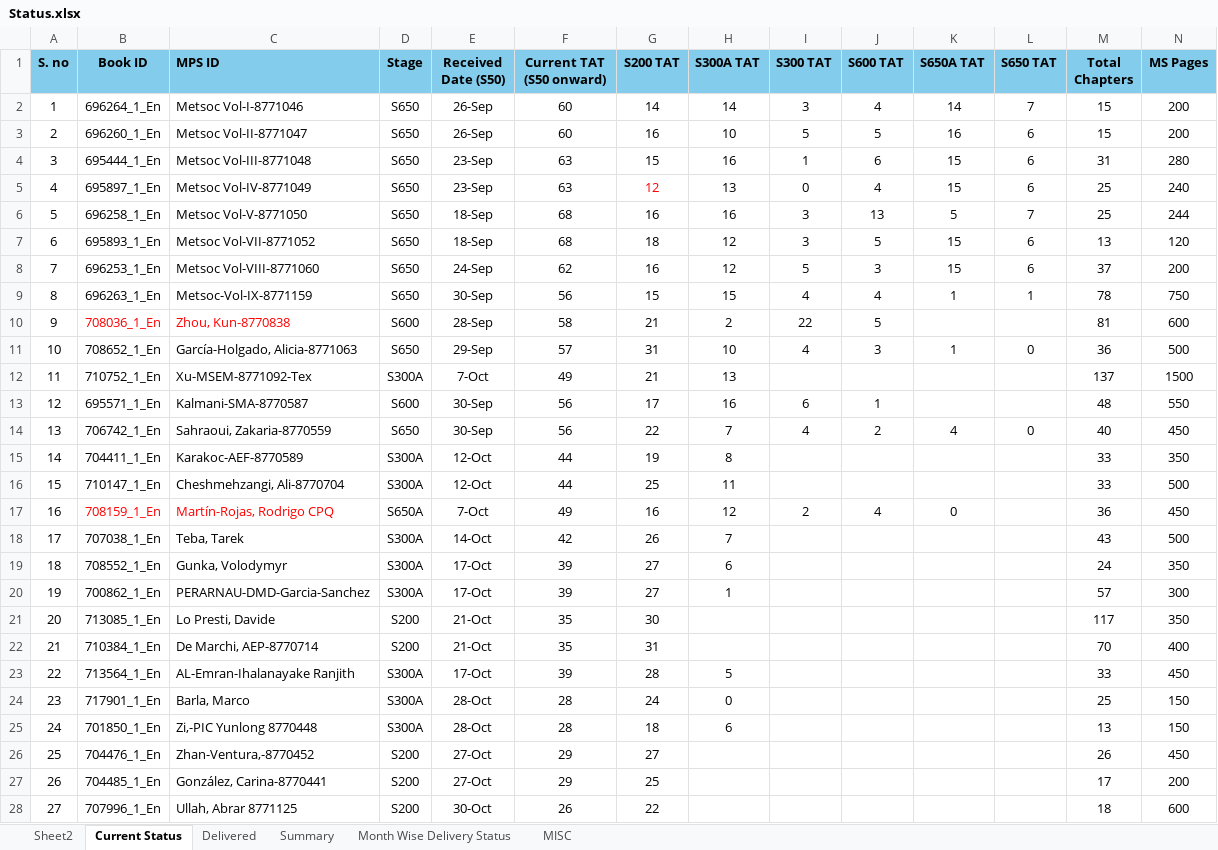
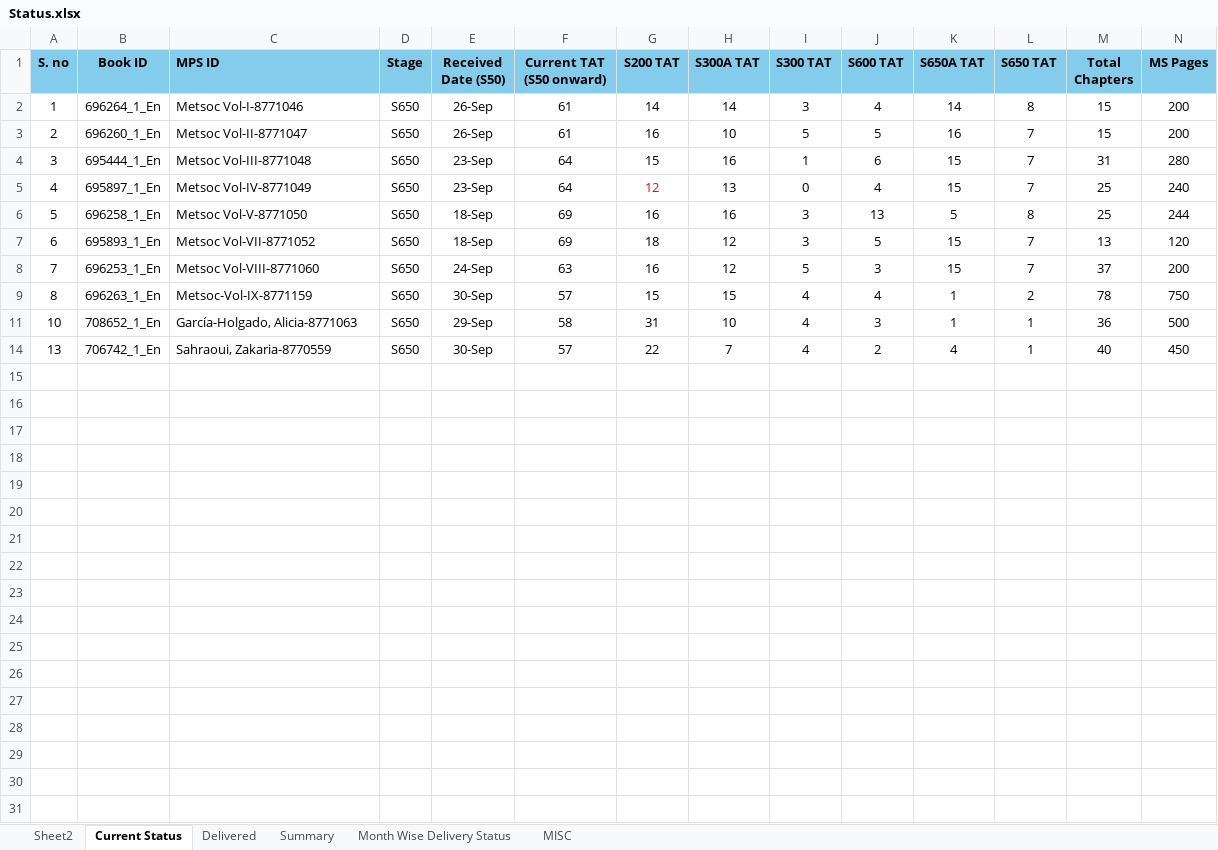
Before and after one commit to Gullu-puda/sn-dashboard, an Excel workbook: Status.xlsx, sheet Current Status, drawn as a sheet; only a part is shown; values as stored, in another font and other column widths than the file's, no borders; table styles not drawn; rows hold the shown columns only; the diff covers the shown part only; the diff names each change by its address in the sheet, - before the commit and + after, or states it on an @@ line.

Commit message:
Update Status.xlsx

```diff
--- a/Status.xlsx (sheet Current Status)
+++ b/Status.xlsx (sheet Current Status)
-F2:F3 (Current TAT (S50 onward)): 60
+F2:F3 (Current TAT (S50 onward)): 61
-L2 (S650 TAT): 7
+L2 (S650 TAT): 8
-L3:L5 (S650 TAT): 6
+L3:L5 (S650 TAT): 7
-F4:F5 (Current TAT (S50 onward)): 63
+F4:F5 (Current TAT (S50 onward)): 64
-F6:F7 (Current TAT (S50 onward)): 68
+F6:F7 (Current TAT (S50 onward)): 69
-L6 (S650 TAT): 7
+L6 (S650 TAT): 8
-L7:L8 (S650 TAT): 6
+L7:L8 (S650 TAT): 7
-F8 (Current TAT (S50 onward)): 62
+F8 (Current TAT (S50 onward)): 63
-F9 (Current TAT (S50 onward)): 56
+F9 (Current TAT (S50 onward)): 57
-L9 (S650 TAT): 1
+L9 (S650 TAT): 2
-row 10: 9 | 708036_1_En | Zhou, Kun-8770838 | S600 | 28-Sep | 58 | 21 | 2 | 22 | 5 |  |  | 81 | 600
-F11 (Current TAT (S50 onward)): 57
+F11 (Current TAT (S50 onward)): 58
-L11 (S650 TAT): 0
+L11 (S650 TAT): 1
-row 12: 11 | 710752_1_En | Xu-MSEM-8771092-Tex | S300A | 7-Oct | 49 | 21 | 13 |  |  |  |  | 137 | 1500
-row 13: 12 | 695571_1_En | Kalmani-SMA-8770587 | S600 | 30-Sep | 56 | 17 | 16 | 6 | 1 |  |  | 48 | 550
-F14 (Current TAT (S50 onward)): 56
+F14 (Current TAT (S50 onward)): 57
-L14 (S650 TAT): 0
+L14 (S650 TAT): 1
-row 15: 14 | 704411_1_En | Karakoc-AEF-8770589 | S300A | 12-Oct | 44 | 19 | 8 |  |  |  |  | 33 | 350
-row 16: 15 | 710147_1_En | Cheshmehzangi, Ali-8770704 | S300A | 12-Oct | 44 | 25 | 11 |  |  |  |  | 33 | 500
-row 17: 16 | 708159_1_En | Martín-Rojas, Rodrigo CPQ | S650A | 7-Oct | 49 | 16 | 12 | 2 | 4 | 0 |  | 36 | 450
-row 18: 17 | 707038_1_En | Teba, Tarek | S300A | 14-Oct | 42 | 26 | 7 |  |  |  |  | 43 | 500
-row 19: 18 | 708552_1_En | Gunka, Volodymyr | S300A | 17-Oct | 39 | 27 | 6 |  |  |  |  | 24 | 350
-row 20: 19 | 700862_1_En | PERARNAU-DMD-Garcia-Sanchez | S300A | 17-Oct | 39 | 27 | 1 |  |  |  |  | 57 | 300
-row 21: 20 | 713085_1_En | Lo Presti, Davide | S200 | 21-Oct | 35 | 30 |  |  |  |  |  | 117 | 350
-row 22: 21 | 710384_1_En | De Marchi, AEP-8770714 | S200 | 21-Oct | 35 | 31 |  |  |  |  |  | 70 | 400
-row 23: 22 | 713564_1_En | AL-Emran-Ihalanayake Ranjith | S300A | 17-Oct | 39 | 28 | 5 |  |  |  |  | 33 | 450
-row 24: 23 | 717901_1_En | Barla, Marco | S300A | 28-Oct | 28 | 24 | 0 |  |  |  |  | 25 | 150
-row 25: 24 | 701850_1_En | Zi,-PIC Yunlong 8770448 | S300A | 28-Oct | 28 | 18 | 6 |  |  |  |  | 13 | 150
-row 26: 25 | 704476_1_En | Zhan-Ventura,-8770452 | S200 | 27-Oct | 29 | 27 |  |  |  |  |  | 26 | 450
-row 27: 26 | 704485_1_En | González, Carina-8770441 | S200 | 27-Oct | 29 | 25 |  |  |  |  |  | 17 | 200
-row 28: 27 | 707996_1_En | Ullah, Abrar 8771125 | S200 | 30-Oct | 26 | 22 |  |  |  |  |  | 18 | 600
```
Also changed, not shown: 32 removed rows and 2 hidden or unhidden rows elsewhere in this sheet, sheet Summary, hidden cells.
